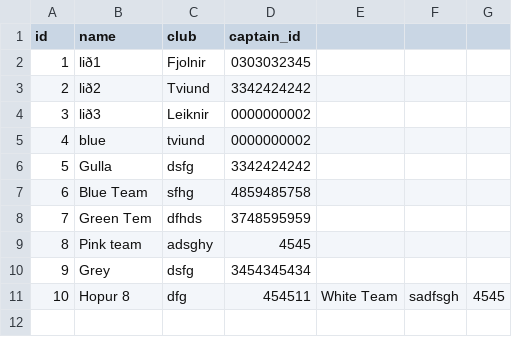
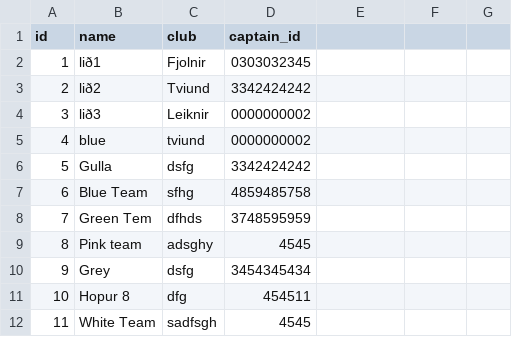
Before and after one commit to gudlaugvest/hopur-8, a CSV file: file/team.csv, drawn as a sheet.

Commit message:
Update team.csv

```diff
--- a/file/team.csv
+++ b/file/team.csv
@@ -10,2 +10,3 @@ id,name,club,captain_id
 9,Grey,dsfg,3454345434
-10,Hopur 8,dfg,454511,White Team,sadfsgh,4545
+10,Hopur 8,dfg,454511,
+11,White Team,sadfsgh,4545
```
